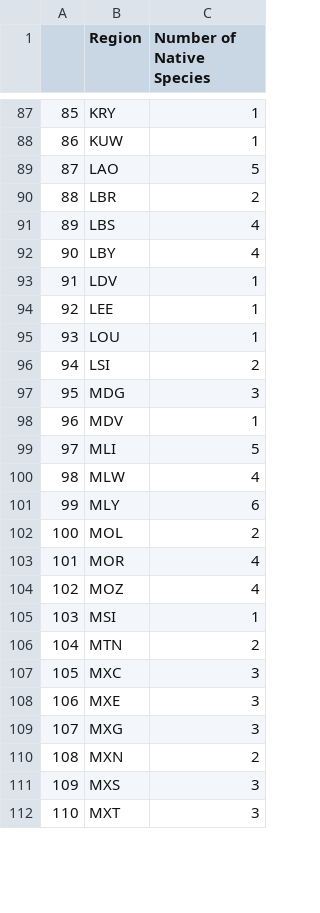
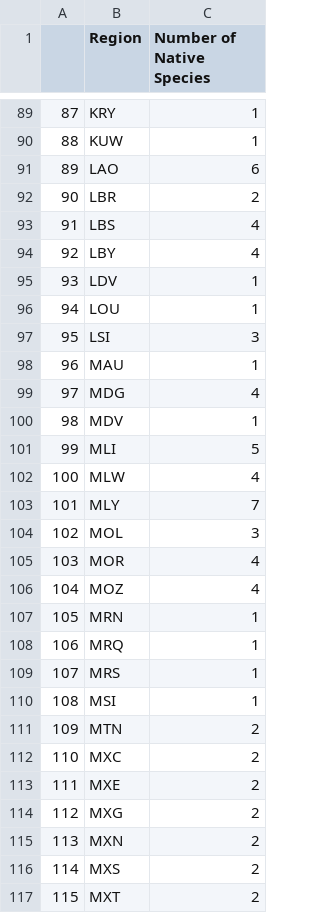
Before and after one commit to alrichardbollans/PhytoChemicalDiversity, a CSV file: exploration_analysis/outputs/most_sampled.jpg_regions.csv, drawn as a sheet; only a part is shown, gaps mark what is left out; removed rows and columns are numbered as before the commit, all else as after; the diff covers the shown part only; the diff names each change by its address in the sheet, - before the commit and + after, or states it on an @@ line.

```diff
--- a/exploration_analysis/outputs/most_sampled.jpg_regions.csv
+++ b/exploration_analysis/outputs/most_sampled.jpg_regions.csv
@@ column A renumbered from row 40 down @@
-C91 (Number of Native Species): 5
+C91 (Number of Native Species): 6
-row 94: 92 | LEE | 1
-C97 (Number of Native Species): 2
+C97 (Number of Native Species): 3
+row 98: 96 | MAU | 1
-C99 (Number of Native Species): 3
+C99 (Number of Native Species): 4
-C103 (Number of Native Species): 6
+C103 (Number of Native Species): 7
-C104 (Number of Native Species): 2
+C104 (Number of Native Species): 3
+row 107: 105 | MRN | 1
+row 108: 106 | MRQ | 1
+row 109: 107 | MRS | 1
-C112:C114 (Number of Native Species): 3
+C112:C114 (Number of Native Species): 2
-C116:C117 (Number of Native Species): 3
+C116:C117 (Number of Native Species): 2
```
Also changed, not shown: 16 added rows, 4 removed rows and 36 edited cells elsewhere in this file, diversity_metrics/outputs/genus_level_pathway_diversity_information.csv, exploration_analysis/outputs/most_sampled.csv, 5 other files.
